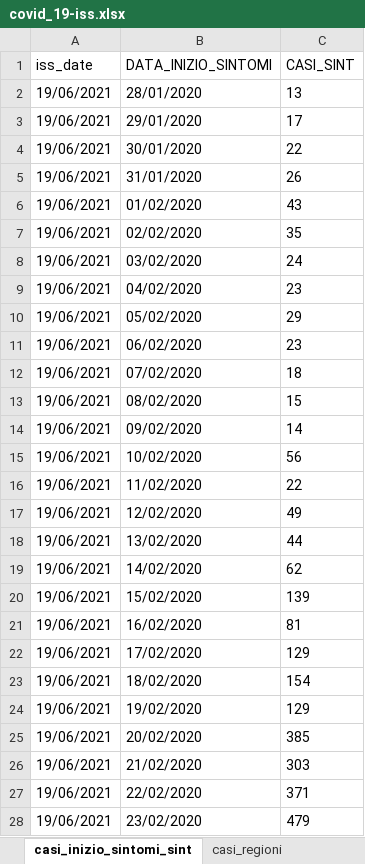
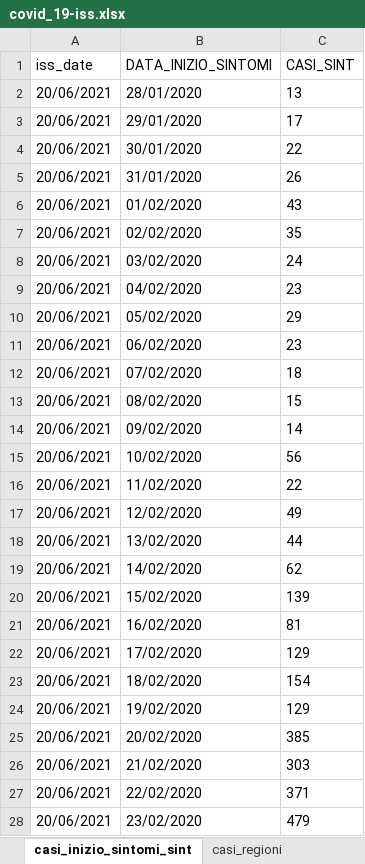
Before and after one commit to silviodonato/covid19, an Excel workbook: calcoloRt/covid_19-iss.xlsx, sheet casi_inizio_sintomi_sint, drawn as a sheet; only a part is shown; values as stored, in another font and other column widths than the file's, no borders; the diff covers the shown part only; the diff names each change by its address in the sheet, - before the commit and + after, or states it on an @@ line.

```diff
--- a/calcoloRt/covid_19-iss.xlsx (sheet casi_inizio_sintomi_sint)
+++ b/calcoloRt/covid_19-iss.xlsx (sheet casi_inizio_sintomi_sint)
-A2:A28 (iss_date): 19/06/2021
+A2:A28 (iss_date): 20/06/2021
```
Also changed, not shown: 3 added rows, 1 removed row and 600 edited cells elsewhere in this sheet, sheet casi_inizio_sintomi, sheet casi_prelievo_diagnosi, sheet ricoveri, sheet decessi, sheet stato_clinico, sheet casi_provincie, 2 more sheets, 34 other files.
